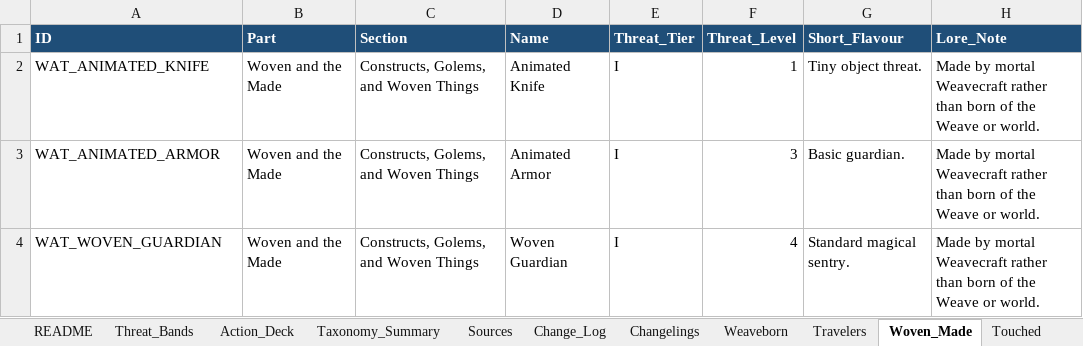
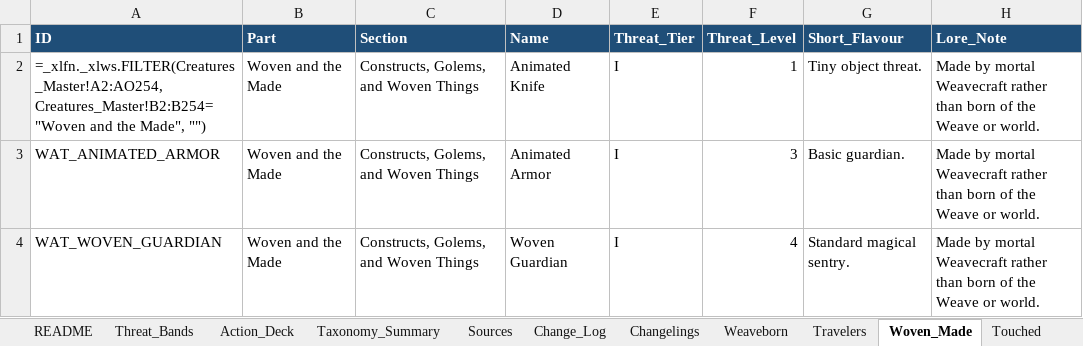
Before and after one commit to frankugh/weavers_of_power, an Excel workbook: data/denizens_creature_database.xlsx, sheet Woven_Made, drawn as a sheet; only a part is shown; values as stored, in another font and other column widths than the file's, no borders; formulas without a stored value are shown as written; the diff names each change by its address in the sheet, - before the commit and + after, or states it on an @@ line.

```diff
--- a/data/denizens_creature_database.xlsx (sheet Woven_Made)
+++ b/data/denizens_creature_database.xlsx (sheet Woven_Made)
-A2 (ID): WAT_ANIMATED_KNIFE
+A2 (ID): =_xlfn._xlws.FILTER(Creatures_Master!A2:AO254, Creatures_Master!B2:B254="Woven and the Made", "")
```
Also changed, not shown: sheet Restless_Dead, sheet Creatures_Master, sheet Watchers_Enterer, sheet Unbidden, sheet Keepers, sheet Travelers, 3 more sheets, 8 other files.
